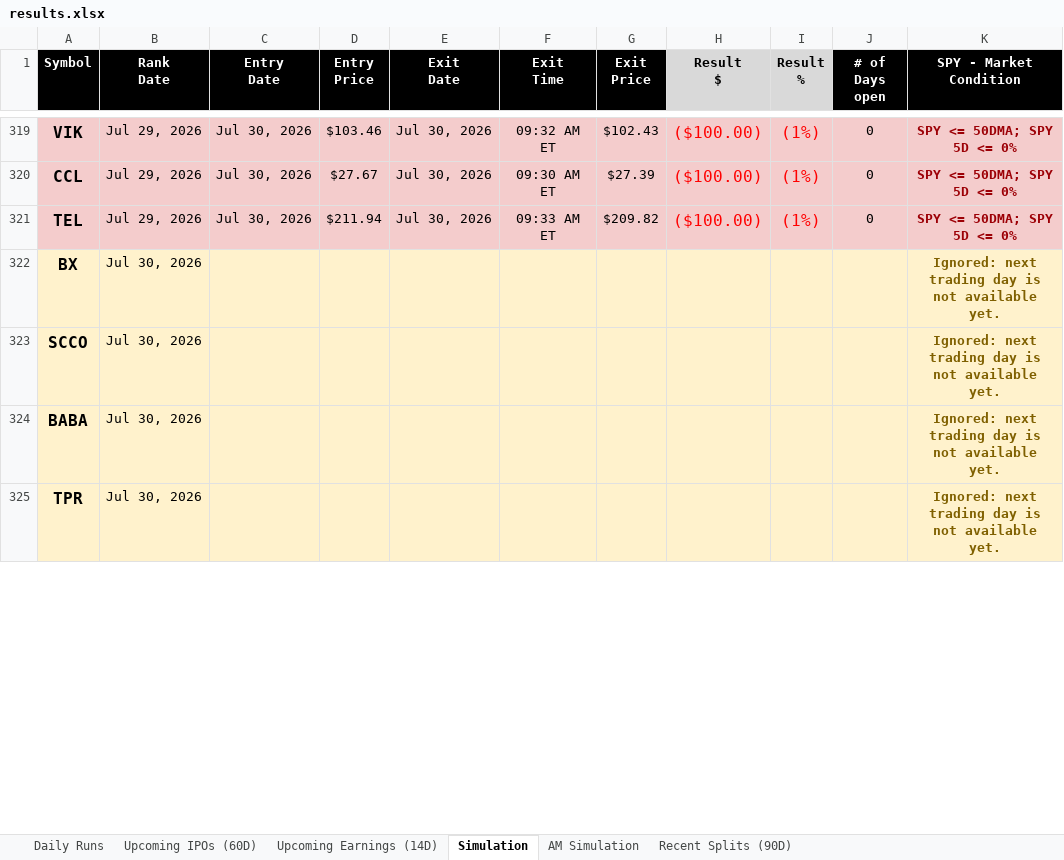
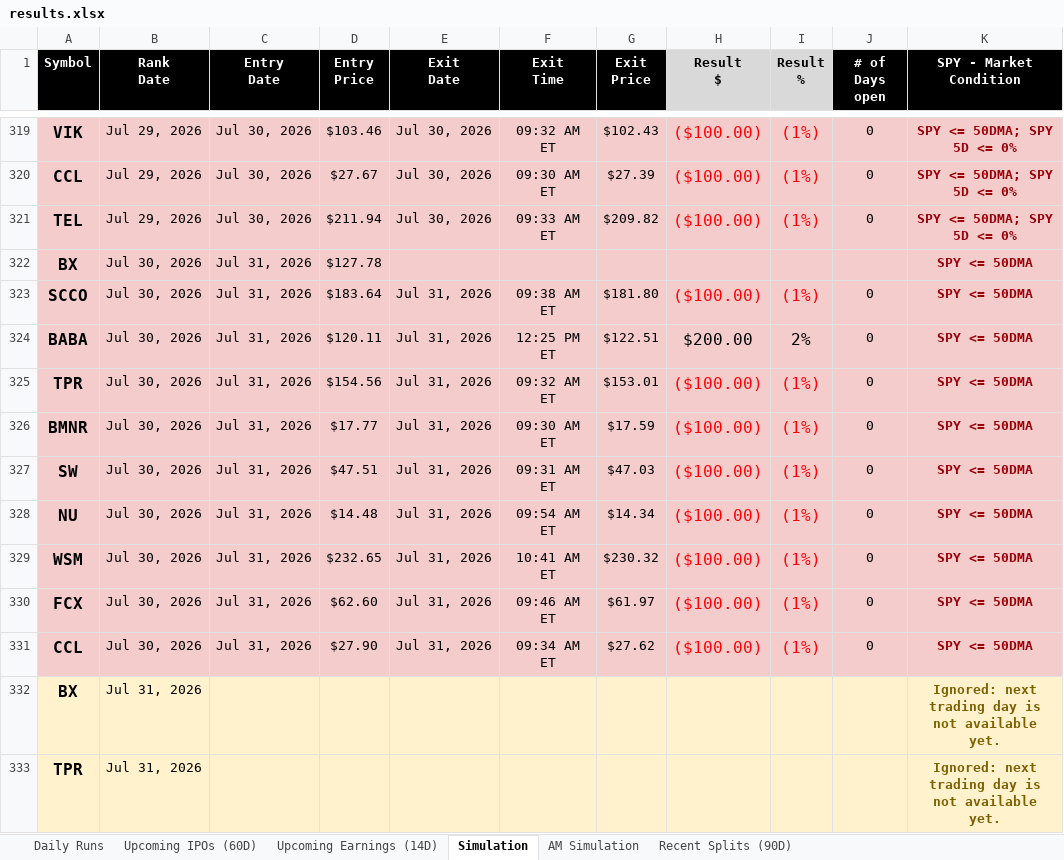
Before and after one commit to codenamev99/invest2.0, an Excel workbook: results.xlsx, sheet Simulation, drawn as a sheet; only a part is shown, gaps mark what is left out; values as stored, in another font and other column widths than the file's, no borders; removed rows and columns are numbered as before the commit, all else as after; the diff covers the shown part only; the diff names each change by its address in the sheet, - before the commit and + after, or states it on an @@ line.

```diff
--- a/results.xlsx (sheet Simulation)
+++ b/results.xlsx (sheet Simulation)
+row 322: BX | Jul 30, 2026 | Jul 31, 2026 | $127.78 |  |  |  |  |  |  | SPY <= 50DMA
+row 323: SCCO | Jul 30, 2026 | Jul 31, 2026 | $183.64 | Jul 31, 2026 | 09:38 AM ET | $181.80 | ($100.00) | (1%) | 0 | SPY <= 50DMA
+row 324: BABA | Jul 30, 2026 | Jul 31, 2026 | $120.11 | Jul 31, 2026 | 12:25 PM ET | $122.51 | $200.00 | 2% | 0 | SPY <= 50DMA
+row 325: TPR | Jul 30, 2026 | Jul 31, 2026 | $154.56 | Jul 31, 2026 | 09:32 AM ET | $153.01 | ($100.00) | (1%) | 0 | SPY <= 50DMA
+row 326: BMNR | Jul 30, 2026 | Jul 31, 2026 | $17.77 | Jul 31, 2026 | 09:30 AM ET | $17.59 | ($100.00) | (1%) | 0 | SPY <= 50DMA
+row 327: SW | Jul 30, 2026 | Jul 31, 2026 | $47.51 | Jul 31, 2026 | 09:31 AM ET | $47.03 | ($100.00) | (1%) | 0 | SPY <= 50DMA
+row 328: NU | Jul 30, 2026 | Jul 31, 2026 | $14.48 | Jul 31, 2026 | 09:54 AM ET | $14.34 | ($100.00) | (1%) | 0 | SPY <= 50DMA
+row 329: WSM | Jul 30, 2026 | Jul 31, 2026 | $232.65 | Jul 31, 2026 | 10:41 AM ET | $230.32 | ($100.00) | (1%) | 0 | SPY <= 50DMA
+row 330: FCX | Jul 30, 2026 | Jul 31, 2026 | $62.60 | Jul 31, 2026 | 09:46 AM ET | $61.97 | ($100.00) | (1%) | 0 | SPY <= 50DMA
+row 331: CCL | Jul 30, 2026 | Jul 31, 2026 | $27.90 | Jul 31, 2026 | 09:34 AM ET | $27.62 | ($100.00) | (1%) | 0 | SPY <= 50DMA
-B332 (Rank Date): Jul 30, 2026
+B332 (Rank Date): Jul 31, 2026
-row 323: SCCO | Jul 30, 2026 |  |  |  |  |  |  |  |  | Ignored: next trading day is not available yet.
-row 324: BABA | Jul 30, 2026 |  |  |  |  |  |  |  |  | Ignored: next trading day is not available yet.
-B333 (Rank Date): Jul 30, 2026
+B333 (Rank Date): Jul 31, 2026
```
Also changed, not shown: 3 added rows, 1 removed row and 10 edited cells elsewhere in this sheet, sheet Upcoming Earnings (14D), sheet Daily Runs, sheet AM Simulation, sheet Upcoming IPOs (60D), sheet Recent Splits (90D).
